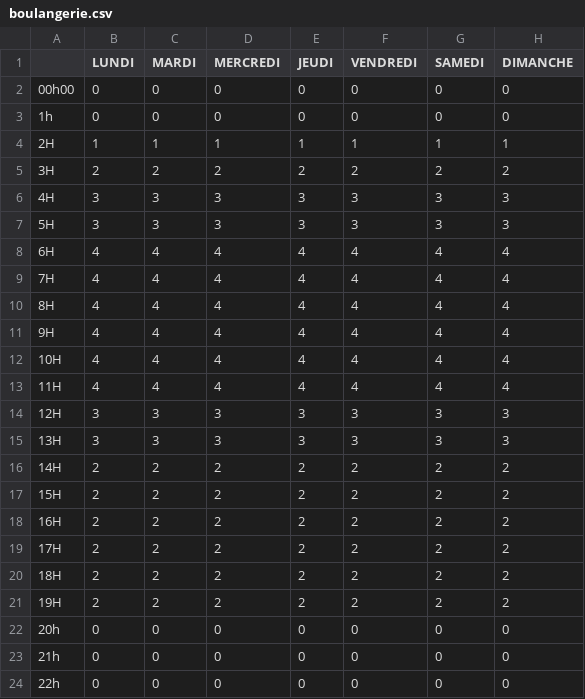
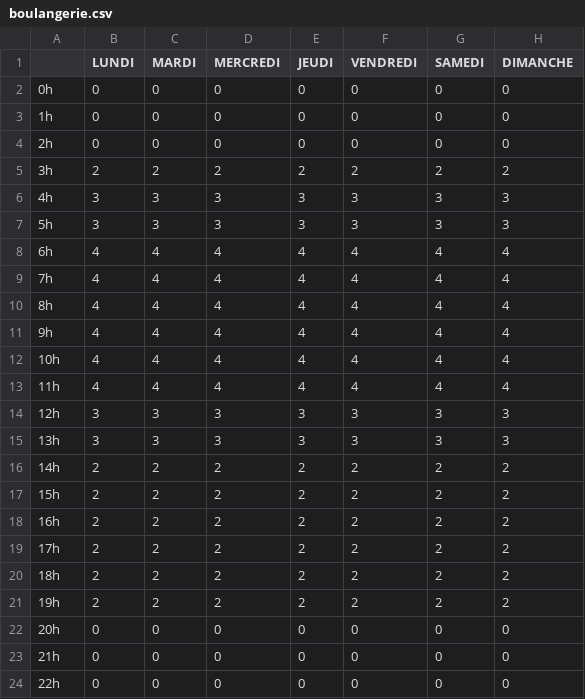
Before and after one commit to camiloenparis/OGER, a CSV file: data/planning/besoins/boulangerie.csv, drawn as a sheet; only a part is shown.

```diff
--- a/data/planning/besoins/boulangerie.csv
+++ b/data/planning/besoins/boulangerie.csv
@@ -1,22 +1,22 @@
 ;LUNDI;MARDI;MERCREDI;JEUDI;VENDREDI;SAMEDI;DIMANCHE
-00h00;0;0;0;0;0;0;0
+0h;0;0;0;0;0;0;0
 1h;0;0;0;0;0;0;0
-2H;1;1;1;1;1;1;1
-3H;2;2;2;2;2;2;2
-4H;3;3;3;3;3;3;3
-5H;3;3;3;3;3;3;3
-6H;4;4;4;4;4;4;4
-7H;4;4;4;4;4;4;4
-8H;4;4;4;4;4;4;4
-9H;4;4;4;4;4;4;4
-10H;4;4;4;4;4;4;4
-11H;4;4;4;4;4;4;4
-12H;3;3;3;3;3;3;3
-13H;3;3;3;3;3;3;3
-14H;2;2;2;2;2;2;2
-15H;2;2;2;2;2;2;2
-16H;2;2;2;2;2;2;2
-17H;2;2;2;2;2;2;2
-18H;2;2;2;2;2;2;2
-19H;2;2;2;2;2;2;2
+2h;0;0;0;0;0;0;0
+3h;2;2;2;2;2;2;2
+4h;3;3;3;3;3;3;3
+5h;3;3;3;3;3;3;3
+6h;4;4;4;4;4;4;4
+7h;4;4;4;4;4;4;4
+8h;4;4;4;4;4;4;4
+9h;4;4;4;4;4;4;4
+10h;4;4;4;4;4;4;4
+11h;4;4;4;4;4;4;4
+12h;3;3;3;3;3;3;3
+13h;3;3;3;3;3;3;3
+14h;2;2;2;2;2;2;2
+15h;2;2;2;2;2;2;2
+16h;2;2;2;2;2;2;2
+17h;2;2;2;2;2;2;2
+18h;2;2;2;2;2;2;2
+19h;2;2;2;2;2;2;2
 20h;0;0;0;0;0;0;0
```
Also changed, not shown: 28 other files.
